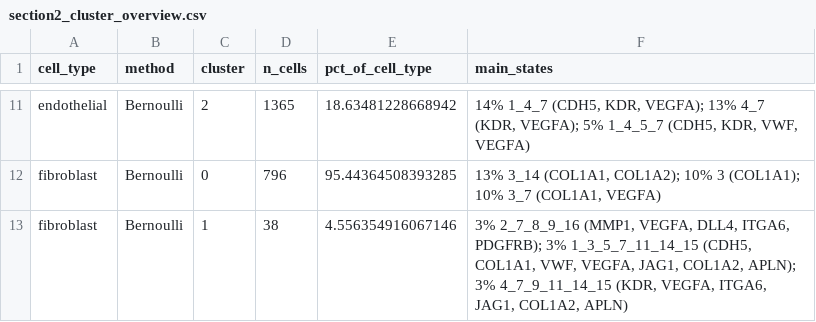
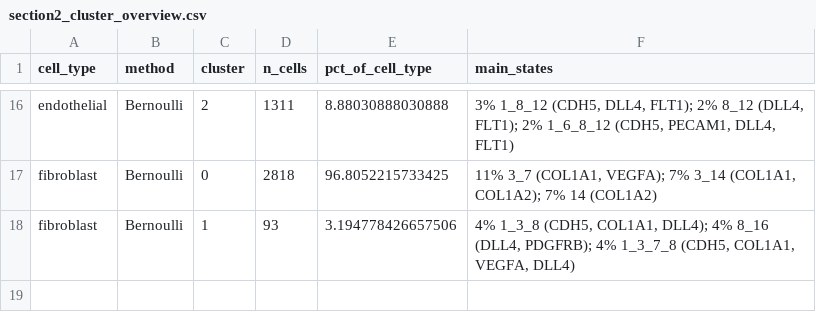
Before and after one commit to isobelth/image_quantification, a CSV file: New_Spacefish/section2_cluster_overview.csv, drawn as a sheet; only a part is shown, gaps mark what is left out; addresses are those after the commit; the diff covers the shown part only; the diff names each change by its address in the sheet, - before the commit and + after, or states it on an @@ line.

```diff
--- a/New_Spacefish/section2_cluster_overview.csv
+++ b/New_Spacefish/section2_cluster_overview.csv
-D16 (n_cells): 1365
+D16 (n_cells): 1311
-E16 (pct_of_cell_type): 18.63481228668942
+E16 (pct_of_cell_type): 8.88030888030888
-F16 (main_states): 14% 1_4_7 (CDH5, KDR, VEGFA); 13% 4_7 (KDR, VEGFA); 5% 1_4_5_7 (CDH5, KDR, VWF, VEGFA)
+F16 (main_states): 3% 1_8_12 (CDH5, DLL4, FLT1); 2% 8_12 (DLL4, FLT1); 2% 1_6_8_12 (CDH5, PECAM1, DLL4, FLT1)
-D17 (n_cells): 796
+D17 (n_cells): 2818
-E17 (pct_of_cell_type): 95.44364508393285
+E17 (pct_of_cell_type): 96.8052215733425
-F17 (main_states): 13% 3_14 (COL1A1, COL1A2); 10% 3 (COL1A1); 10% 3_7 (COL1A1, VEGFA)
+F17 (main_states): 11% 3_7 (COL1A1, VEGFA); 7% 3_14 (COL1A1, COL1A2); 7% 14 (COL1A2)
-D18 (n_cells): 38
+D18 (n_cells): 93
-E18 (pct_of_cell_type): 4.556354916067146
+E18 (pct_of_cell_type): 3.194778426657506
-F18 (main_states): 3% 2_7_8_9_16 (MMP1, VEGFA, DLL4, ITGA6, PDGFRB); 3% 1_3_5_7_11_14_15 (CDH5, COL1A1, VWF, VEGFA, JAG1, COL1A2, APLN); 3% 4_7_9_11_14_15 (KDR, VEGFA, ITGA6, JAG1, COL1A2, APLN)
+F18 (main_states): 4% 1_3_8 (CDH5, COL1A1, DLL4); 4% 8_16 (DLL4, PDGFRB); 4% 1_3_7_8 (CDH5, COL1A1, VEGFA, DLL4)
```
Also changed, not shown: 7 added rows, 2 removed rows and 24 edited cells elsewhere in this file, New_Spacefish/all_cells_sig_pairs.csv, New_Spacefish/cluster_colocation_zscores.csv, 38 other files.
